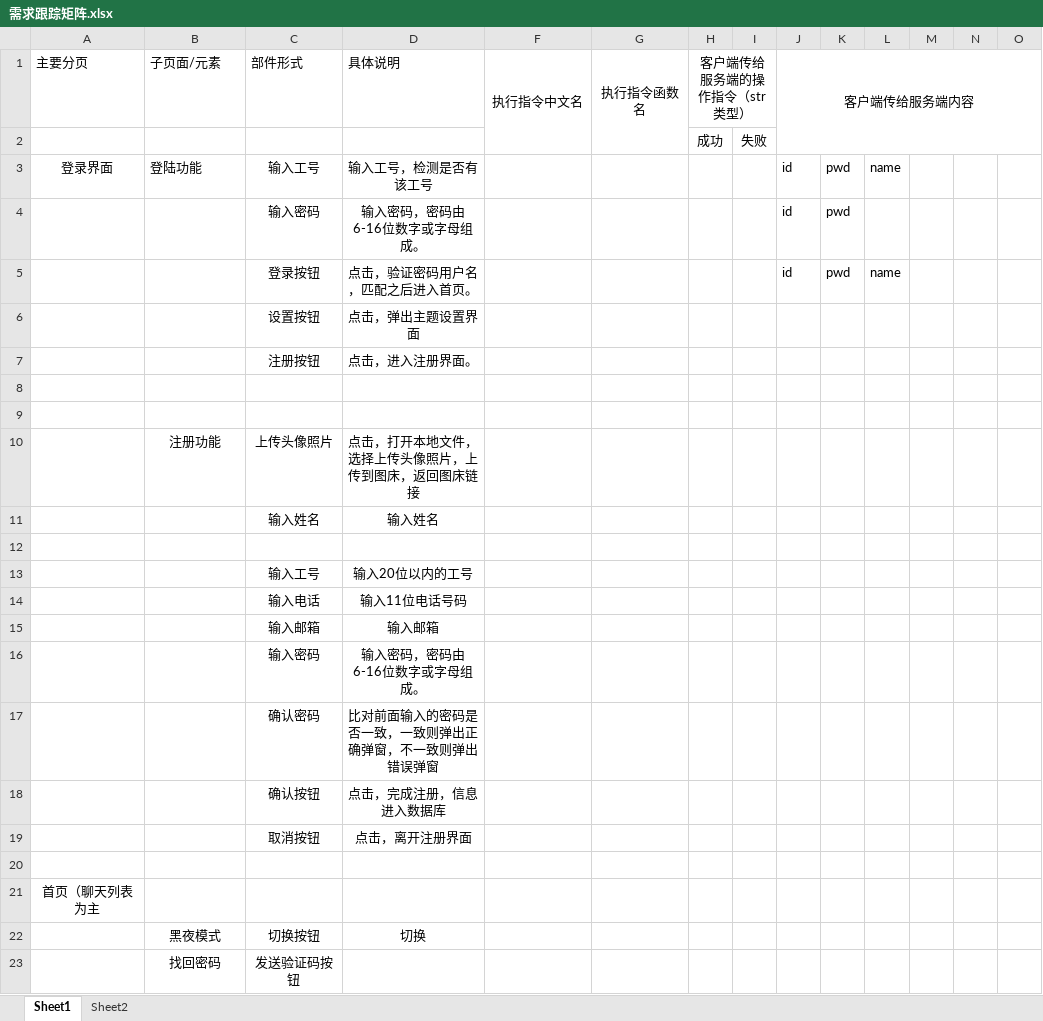
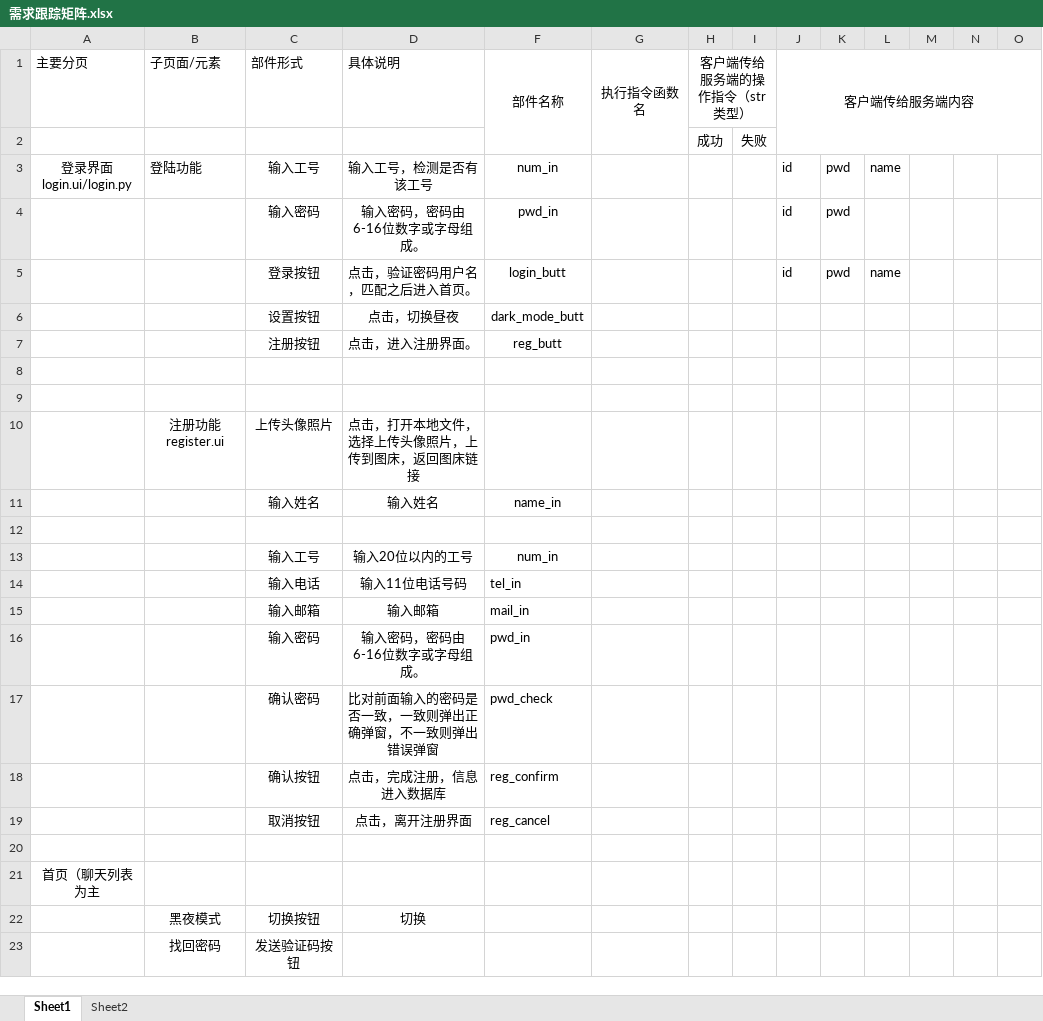
Before and after one commit to TT2TER/Echoplex, an Excel workbook: documents/需求跟踪矩阵.xlsx, sheet Sheet1, drawn as a sheet; only a part is shown; values as stored, in another font and other column widths than the file's, no borders; removed rows and columns are numbered as before the commit, all else as after; rows hold the shown columns only; the diff names each change by its address in the sheet, - before the commit and + after, or states it on an @@ line.

```diff
--- a/documents/需求跟踪矩阵.xlsx (sheet Sheet1)
+++ b/documents/需求跟踪矩阵.xlsx (sheet Sheet1)
-F1: 执行指令中文名
+F1: 部件名称
-A3: 登录界面
+A3: 登录界面 login.ui/login.py
-F3: (empty)
+F3: num_in
-F4: (empty)
+F4: pwd_in
-F5: (empty)
+F5: login_butt
-row 6:  |  | 设置按钮 | 点击，弹出主题设置界面
+row 6:  |  | 设置按钮 | 点击，切换昼夜 | dark_mode_butt
-F7: (empty)
+F7: reg_butt
-B10: 注册功能
+B10: 注册功能register.ui
-F11: (empty)
+F11: name_in
-F13: (empty)
+F13: num_in
-F14: (empty)
+F14: tel_in
-F15: (empty)
+F15: mail_in
-F16: (empty)
+F16: pwd_in
-F17: (empty)
+F17: pwd_check
-F18: (empty)
+F18: reg_confirm
-F19: (empty)
+F19: reg_cancel
```
Also changed, not shown: 3 other files.
